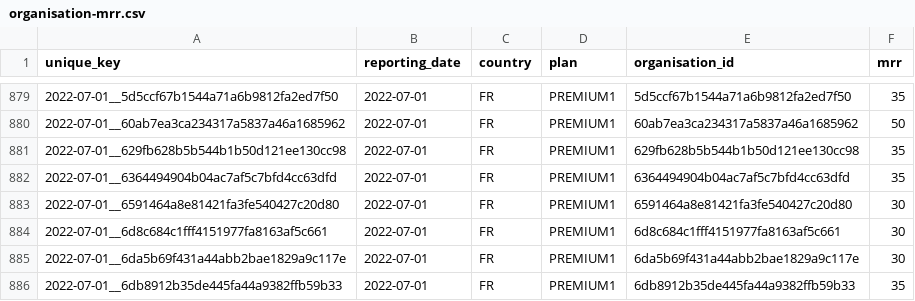
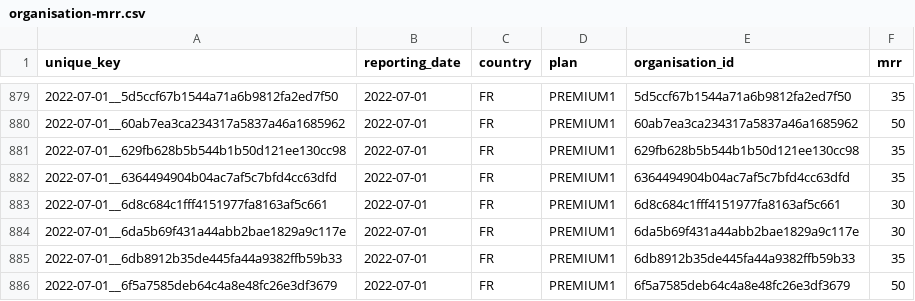
Before and after one commit to data-drift/fake-dataset, a CSV file: mart/organisation-mrr.csv, drawn as a sheet; only a part is shown, gaps mark what is left out; the shorter side is filled out with more unchanged rows.

Commit message:
data: new data drift

```diff
--- a/mart/organisation-mrr.csv
+++ b/mart/organisation-mrr.csv
@@ -882,3 +882,2 @@ unique_key,reporting_date,country,plan,organisation_id,mrr
 2022-07-01__6364494904b04ac7af5c7bfd4cc63dfd,2022-07-01,FR,PREMIUM1,6364494904b04ac7af5c7bfd4cc63dfd,35
-2022-07-01__6591464a8e81421fa3fe540427c20d80,2022-07-01,FR,PREMIUM1,6591464a8e81421fa3fe540427c20d80,30
 2022-07-01__6d8c684c1fff4151977fa8163af5c661,2022-07-01,FR,PREMIUM1,6d8c684c1fff4151977fa8163af5c661,30
```
